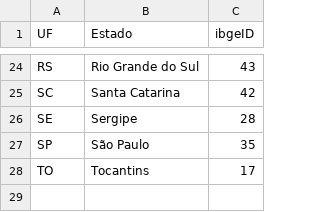
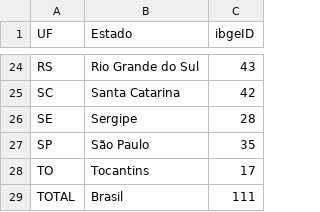
Before and after one commit to JotaB921/tabelas_apoio_modelo_ICL, a CSV file: inf_estados_ICL.csv, drawn as a sheet; only a part is shown, gaps mark what is left out; the diff names each change by its address in the sheet, - before the commit and + after, or states it on an @@ line.

Commit message:
Update inf_estados_ICL.csv

```diff
--- a/inf_estados_ICL.csv
+++ b/inf_estados_ICL.csv
+row 29: TOTAL | Brasil | 111
```
